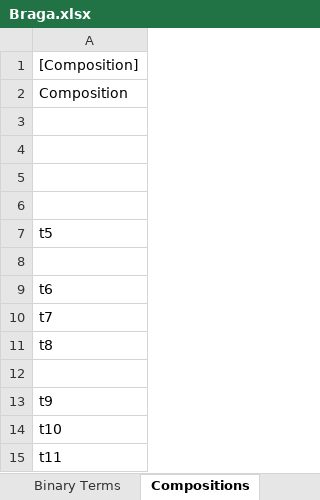
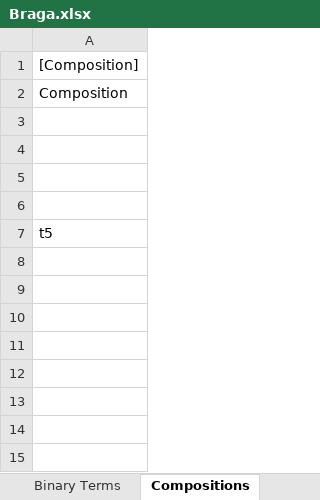
Before and after one commit to AmpersandTarski/Ampersand, an Excel workbook: AmpersandData/FormalAmpersand/Braga.xlsx, sheet Compositions, drawn as a sheet; values as stored, in another font and other column widths than the file's, no borders; the diff names each change by its address in the sheet, - before the commit and + after, or states it on an @@ line.

```diff
--- a/AmpersandData/FormalAmpersand/Braga.xlsx (sheet Compositions)
+++ b/AmpersandData/FormalAmpersand/Braga.xlsx (sheet Compositions)
-row 8: (empty)
-row 9: t6
-row 10: t7
-row 11: t8
-row 12: (empty)
-row 13: t9
-row 14: t10
-row 15: t11
```
Also changed, not shown: sheet Binary Terms, sheet Terms, sheet Relations, 3 other files.
